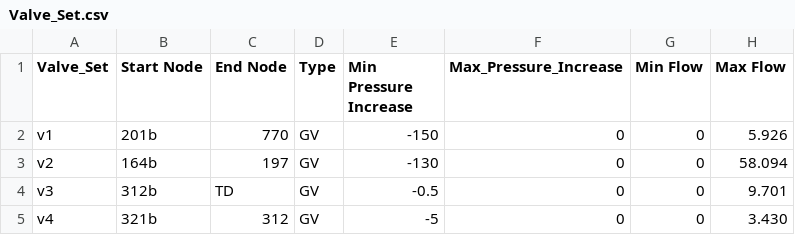
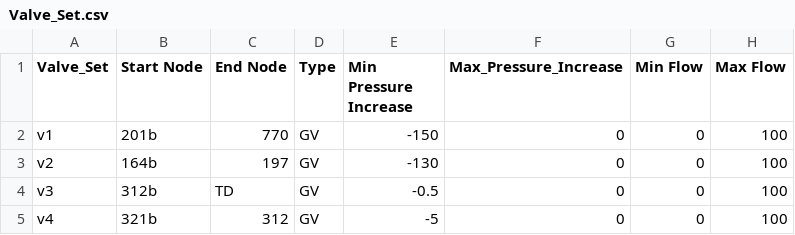
Before and after one commit to sofdem/gopslpnlpbb, a CSV file: data/Richmond/Valve_Set.csv, drawn as a sheet.

```diff
--- a/data/Richmond/Valve_Set.csv
+++ b/data/Richmond/Valve_Set.csv
@@ -1,5 +1,5 @@
 Valve_Set;Start Node;End Node;Type;Min Pressure Increase;Max_Pressure_Increase;Min Flow;Max Flow
-v1;201b;770;GV;-150;0;0;5.926
-v2;164b;197;GV;-130;0;0;58.094
-v3;312b;TD;GV;-0.5;0;0;9.701
-v4;321b;312;GV;-5;0;0;3.430
+v1;201b;770;GV;-150;0;0;100
+v2;164b;197;GV;-130;0;0;100
+v3;312b;TD;GV;-0.5;0;0;100
+v4;321b;312;GV;-5;0;0;100
```
Also changed, not shown: data/Richmond/Pipe.csv, data/Richmond/Pump.csv.
